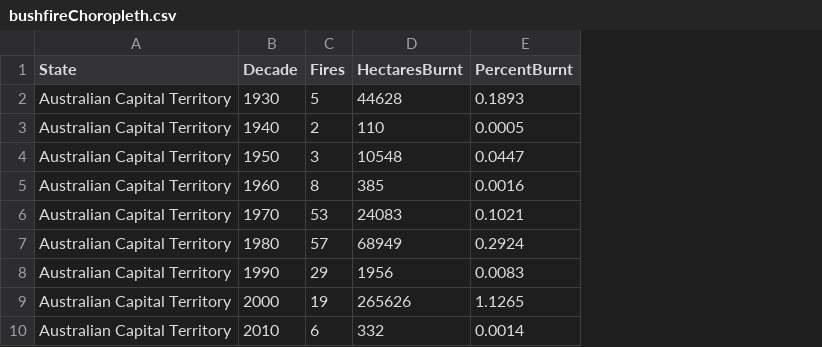
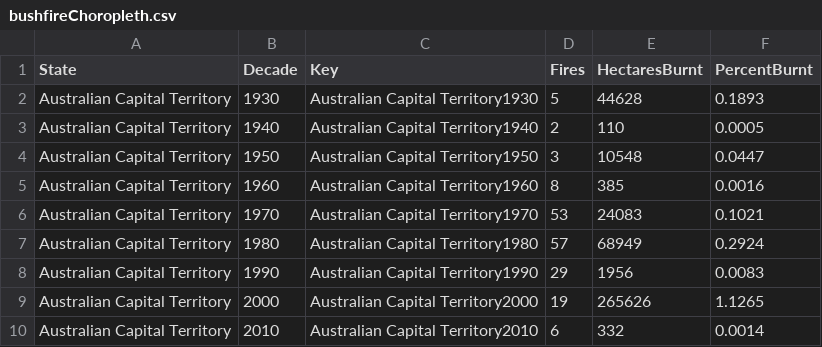
Before and after one commit to SeanMASilva/FIT3179-Datavis2, a CSV file: src/assets/bushfireChoropleth.csv, drawn as a sheet; only a part is shown; the diff names each change by its address in the sheet, - before the commit and + after, or states it on an @@ line.

Commit message:
Update CSV

```diff
--- a/src/assets/bushfireChoropleth.csv
+++ b/src/assets/bushfireChoropleth.csv
+column C (Key), rows 2-10: Australian Capital Territory1930 | Australian Capital Territory1940 | Australian Capital Territory1950 | Australian Capital Territory1960 | Australian Capital Territory1970 | Australian Capital Territory1980 | Australian Capital Territory1990 | Australian Capital Territory2000 | Australian Capital Territory2010
```
